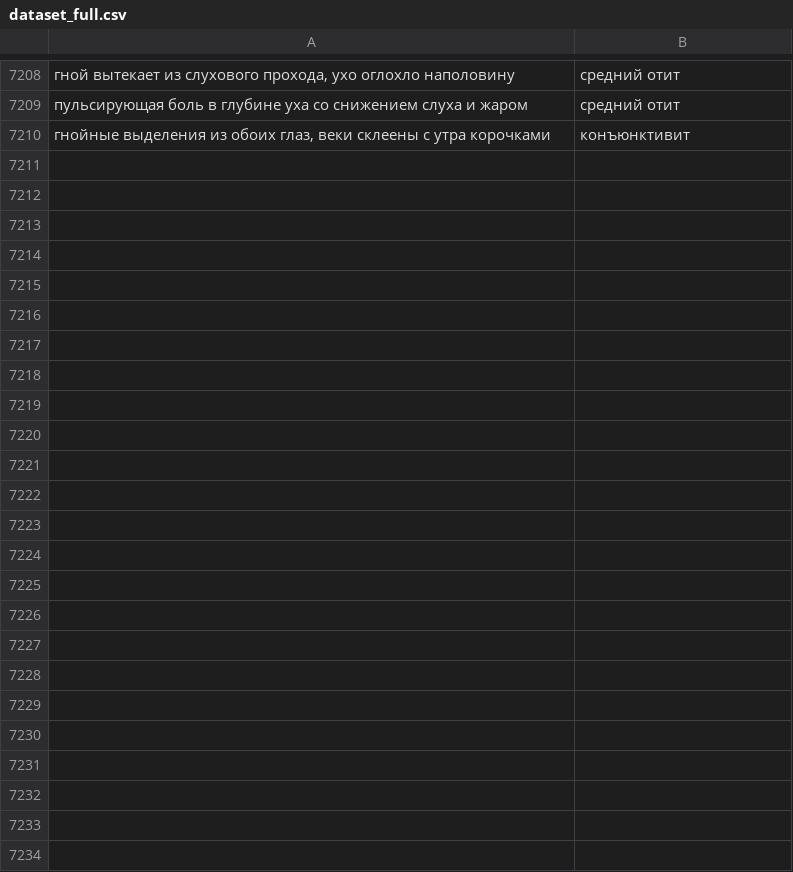
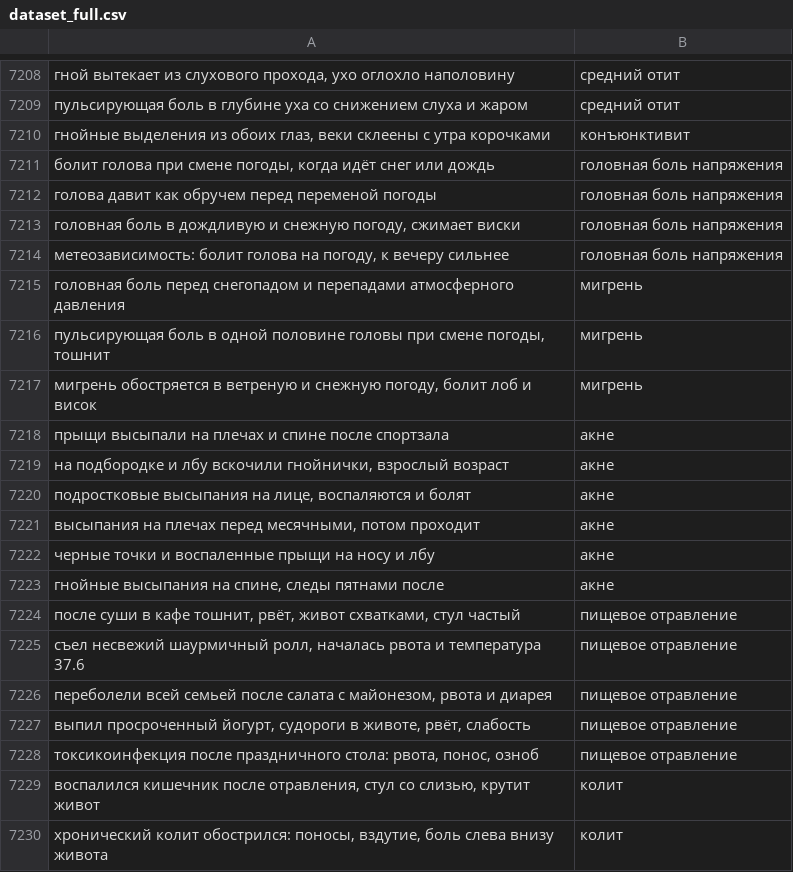
Before and after one commit to alexeybulankin5-source/medical-classifier, a CSV file: dataset_full.csv, drawn as a sheet; only a part is shown, gaps mark what is left out; the diff covers the shown part only; the diff names each change by its address in the sheet, - before the commit and + after, or states it on an @@ line.

Commit message:
Ada-слой: дифференциатор ГБН/ВСД/мигрень/менингит с rerank, лимит двух туров, фикс ложного danger на негативных ответах

```diff
--- a/dataset_full.csv
+++ b/dataset_full.csv
+row 7211: болит голова при смене погоды, когда идёт снег или дождь | головная боль напряжения
+row 7212: голова давит как обручем перед переменой погоды | головная боль напряжения
+row 7213: головная боль в дождливую и снежную погоду, сжимает виски | головная боль напряжения
+row 7214: метеозависимость: болит голова на погоду, к вечеру сильнее | головная боль напряжения
+row 7215: головная боль перед снегопадом и перепадами атмосферного давления | мигрень
+row 7216: пульсирующая боль в одной половине головы при смене погоды, тошнит | мигрень
+row 7217: мигрень обостряется в ветреную и снежную погоду, болит лоб и висок | мигрень
+row 7218: прыщи высыпали на плечах и спине после спортзала | акне
+row 7219: на подбородке и лбу вскочили гнойнички, взрослый возраст | акне
+row 7220: подростковые высыпания на лице, воспаляются и болят | акне
+row 7221: высыпания на плечах перед месячными, потом проходит | акне
+row 7222: черные точки и воспаленные прыщи на носу и лбу | акне
+row 7223: гнойные высыпания на спине, следы пятнами после | акне
+row 7224: после суши в кафе тошнит, рвёт, живот схватками, стул частый | пищевое отравление
+row 7225: съел несвежий шаурмичный ролл, началась рвота и температура 37.6 | пищевое отравление
+row 7226: переболели всей семьей после салата с майонезом, рвота и диарея | пищевое отравление
+row 7227: выпил просроченный йогурт, судороги в животе, рвёт, слабость | пищевое отравление
+row 7228: токсикоинфекция после праздничного стола: рвота, понос, озноб | пищевое отравление
+row 7229: воспалился кишечник после отравления, стул со слизью, крутит живот | колит
+row 7230: хронический колит обострился: поносы, вздутие, боль слева внизу живота | колит
```
Also changed, not shown: 12 added rows elsewhere in this file, 5 other files.
